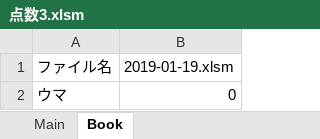
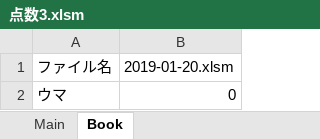
Before and after one commit to daicho/mahjong, an Excel workbook: 三人麻雀/点数3.xlsm, sheet Book, drawn as a sheet; values as stored, in another font and other column widths than the file's, no borders; the diff names each change by its address in the sheet, - before the commit and + after, or states it on an @@ line.

```diff
--- a/三人麻雀/点数3.xlsm (sheet Book)
+++ b/三人麻雀/点数3.xlsm (sheet Book)
-B1: 2019-01-19.xlsm
+B1: 2019-01-20.xlsm
```
Also changed, not shown: sheet Main, 三人麻雀/成績3.xlsm, 12 other files.
